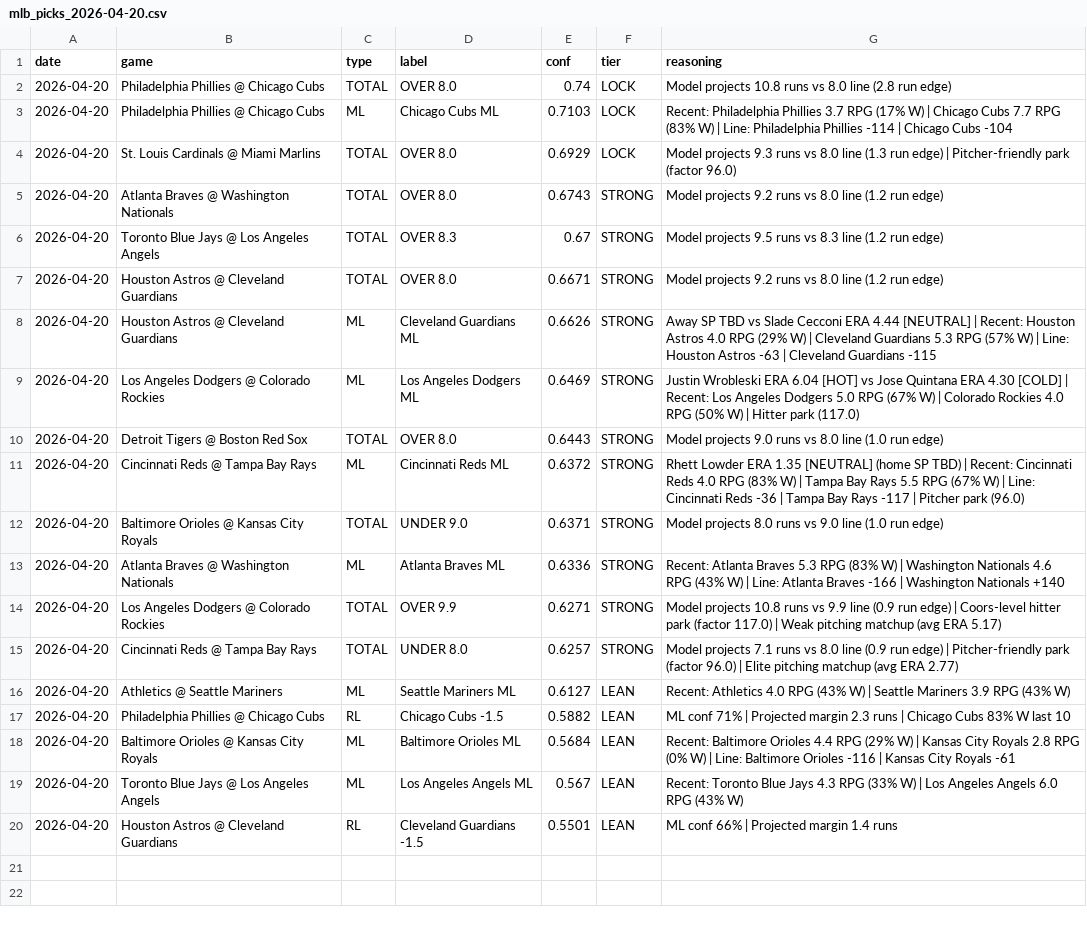
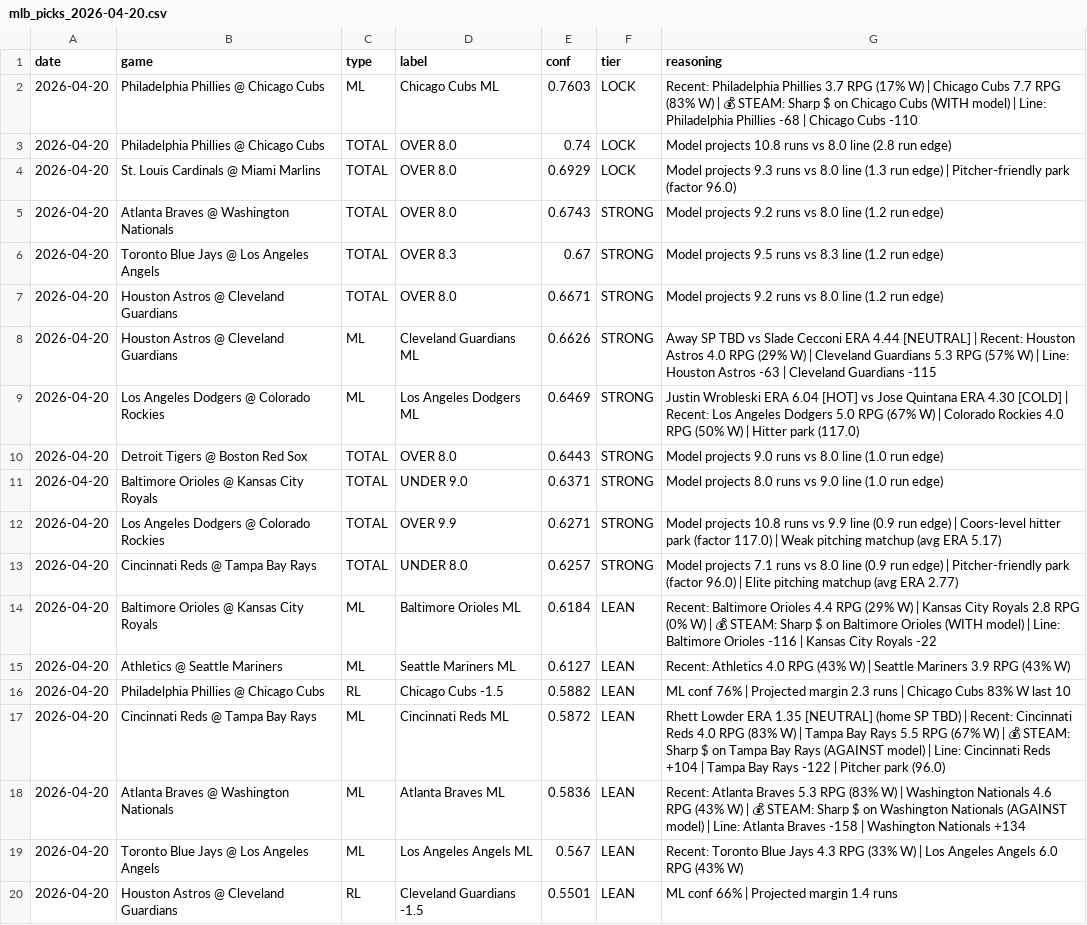
Before and after one commit to Jboom2U/sports-betting-pipeline, a CSV file: picks/mlb_picks_2026-04-20.csv, drawn as a sheet.

```diff
--- a/picks/mlb_picks_2026-04-20.csv
+++ b/picks/mlb_picks_2026-04-20.csv
@@ -1,4 +1,4 @@
 date,game,type,label,conf,tier,reasoning
+2026-04-20,Philadelphia Phillies @ Chicago Cubs,ML,Chicago Cubs ML,0.7603,LOCK,Recent: Philadelphia Phillies 3.7 RPG (17% W) | Chicago Cubs 7.7 RPG (83% W) | 💰 STEAM: Sharp $ on Chicago Cubs (WITH model) | Line: Philadelphia Phillies -68 | Chicago Cubs -110
 2026-04-20,Philadelphia Phillies @ Chicago Cubs,TOTAL,OVER 8.0,0.74,LOCK,Model projects 10.8 runs vs 8.0 line (2.8 run edge)
-2026-04-20,Philadelphia Phillies @ Chicago Cubs,ML,Chicago Cubs ML,0.7103,LOCK,Recent: Philadelphia Phillies 3.7 RPG (17% W) | Chicago Cubs 7.7 RPG (83% W) | Line: Philadelphia Phillies -114 | Chicago Cubs -104
 2026-04-20,St. Louis Cardinals @ Miami Marlins,TOTAL,OVER 8.0,0.6929,LOCK,Model projects 9.3 runs vs 8.0 line (1.3 run edge) | Pitcher-friendly park (factor 96.0)
@@ -10,10 +10,10 @@ date,game,type,label,conf,tier,reasoning
 2026-04-20,Detroit Tigers @ Boston Red Sox,TOTAL,OVER 8.0,0.6443,STRONG,Model projects 9.0 runs vs 8.0 line (1.0 run edge)
-2026-04-20,Cincinnati Reds @ Tampa Bay Rays,ML,Cincinnati Reds ML,0.6372,STRONG,Rhett Lowder ERA 1.35 [NEUTRAL] (home SP TBD) | Recent: Cincinnati Reds 4.0 RPG (83% W) | Tampa Bay Rays 5.5 RPG (67% W) | Line: Cincinnati Reds -36 | Tampa Bay Rays -117 | Pitcher park (96.0)
 2026-04-20,Baltimore Orioles @ Kansas City Royals,TOTAL,UNDER 9.0,0.6371,STRONG,Model projects 8.0 runs vs 9.0 line (1.0 run edge)
-2026-04-20,Atlanta Braves @ Washington Nationals,ML,Atlanta Braves ML,0.6336,STRONG,Recent: Atlanta Braves 5.3 RPG (83% W) | Washington Nationals 4.6 RPG (43% W) | Line: Atlanta Braves -166 | Washington Nationals +140
 2026-04-20,Los Angeles Dodgers @ Colorado Rockies,TOTAL,OVER 9.9,0.6271,STRONG,Model projects 10.8 runs vs 9.9 line (0.9 run edge) | Coors-level hitter park (factor 117.0) | Weak pitching matchup (avg ERA 5.17)
 2026-04-20,Cincinnati Reds @ Tampa Bay Rays,TOTAL,UNDER 8.0,0.6257,STRONG,Model projects 7.1 runs vs 8.0 line (0.9 run edge) | Pitcher-friendly park (factor 96.0) | Elite pitching matchup (avg ERA 2.77)
+2026-04-20,Baltimore Orioles @ Kansas City Royals,ML,Baltimore Orioles ML,0.6184,LEAN,Recent: Baltimore Orioles 4.4 RPG (29% W) | Kansas City Royals 2.8 RPG (0% W) | 💰 STEAM: Sharp $ on Baltimore Orioles (WITH model) | Line: Baltimore Orioles -116 | Kansas City Royals -22
 2026-04-20,Athletics @ Seattle Mariners,ML,Seattle Mariners ML,0.6127,LEAN,Recent: Athletics 4.0 RPG (43% W) | Seattle Mariners 3.9 RPG (43% W)
-2026-04-20,Philadelphia Phillies @ Chicago Cubs,RL,Chicago Cubs -1.5,0.5882,LEAN,ML conf 71% | Projected margin 2.3 runs | Chicago Cubs 83% W last 10
-2026-04-20,Baltimore Orioles @ Kansas City Royals,ML,Baltimore Orioles ML,0.5684,LEAN,Recent: Baltimore Orioles 4.4 RPG (29% W) | Kansas City Royals 2.8 RPG (0% W) | Line: Baltimore Orioles -116 | Kansas City Royals -61
+2026-04-20,Philadelphia Phillies @ Chicago Cubs,RL,Chicago Cubs -1.5,0.5882,LEAN,ML conf 76% | Projected margin 2.3 runs | Chicago Cubs 83% W last 10
+2026-04-20,Cincinnati Reds @ Tampa Bay Rays,ML,Cincinnati Reds ML,0.5872,LEAN,Rhett Lowder ERA 1.35 [NEUTRAL] (home SP TBD) | Recent: Cincinnati Reds 4.0 RPG (83% W) | Tampa Bay Rays 5.5 RPG (67% W) | 💰 STEAM: Sharp $ on Tampa Bay Rays (AGAINST model) | Line: Cincinnati Reds +104 | Tampa Bay Rays -122 | Pitcher park (96.0)
+2026-04-20,Atlanta Braves @ Washington Nationals,ML,Atlanta Braves ML,0.5836,LEAN,Recent: Atlanta Braves 5.3 RPG (83% W) | Washington Nationals 4.6 RPG (43% W) | 💰 STEAM: Sharp $ on Washington Nationals (AGAINST model) | Line: Atlanta Braves -158 | Washington Nationals +134
 2026-04-20,Toronto Blue Jays @ Los Angeles Angels,ML,Los Angeles Angels ML,0.567,LEAN,Recent: Toronto Blue Jays 4.3 RPG (33% W) | Los Angeles Angels 6.0 RPG (43% W)
```
Also changed, not shown: picks/mlb_picks_2026-04-19.csv, 3 other files.
